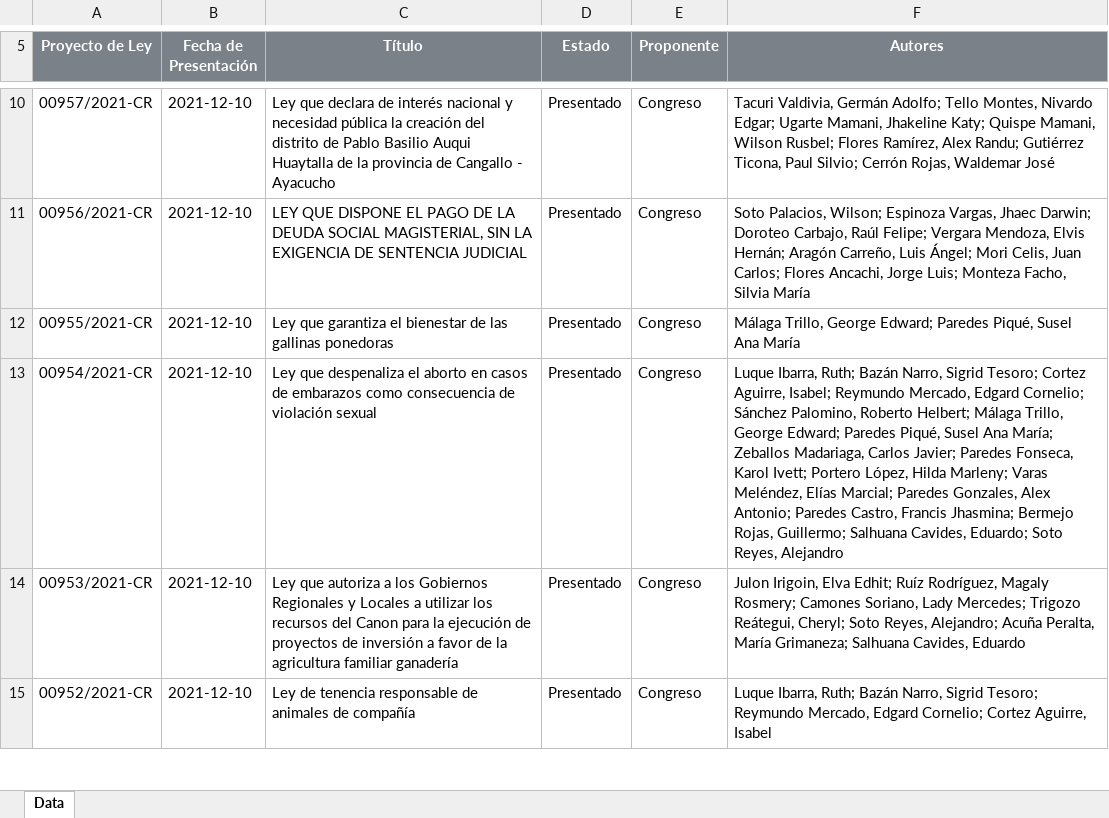
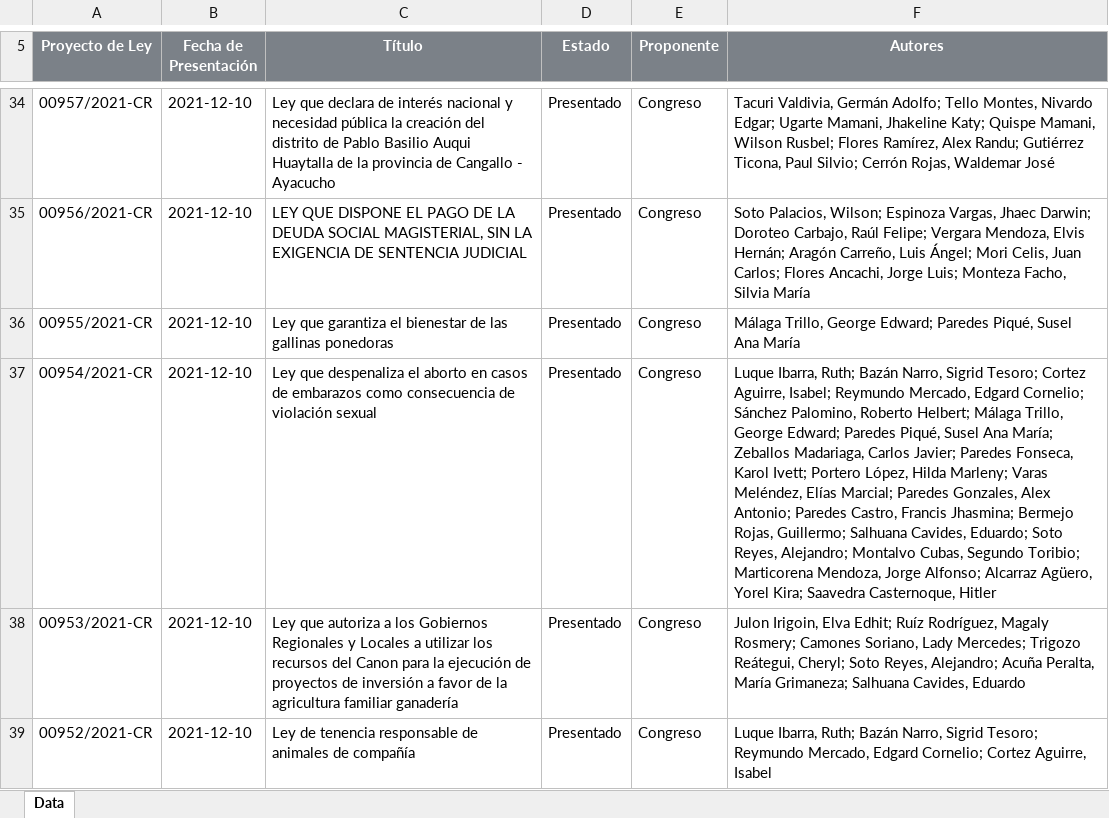
Before and after one commit to CesarAHN/congreso-peru-proyectos-de-ley, an Excel workbook: ReporteProyectosLey.xlsx, sheet Data, drawn as a sheet; only a part is shown, gaps mark what is left out; values as stored, in another font and other column widths than the file's, no borders; charts and pictures not drawn; addresses are those after the commit; the diff covers the shown part only; the diff names each change by its address in the sheet, - before the commit and + after, or states it on an @@ line.

```diff
--- a/ReporteProyectosLey.xlsx (sheet Data)
+++ b/ReporteProyectosLey.xlsx (sheet Data)
-F37 (Autores): …Soto Reyes, Alejandro
+F37 (Autores): …Soto Reyes, Alejandro; Montalvo Cubas, Segundo Toribio; Marticorena Mendoza, Jorge Alfonso; Alcarraz Agüero, Yorel Kira; Saavedra Casternoque, Hitler
```
Also changed, not shown: 24 added rows and 7 edited cells elsewhere in this sheet, 12 other files.
